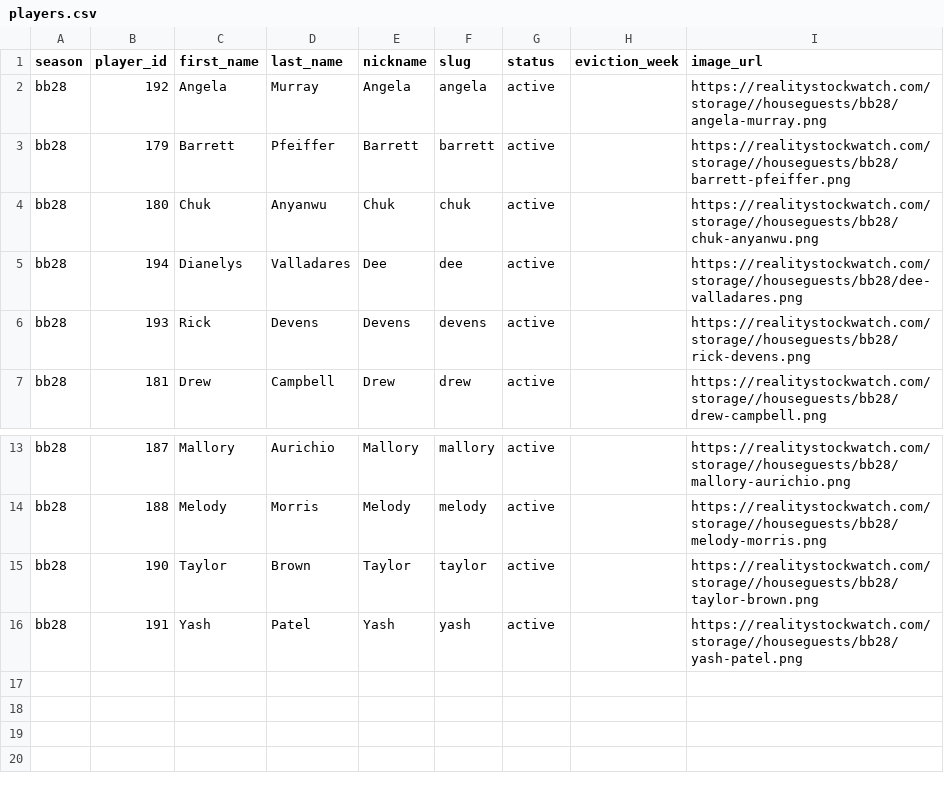
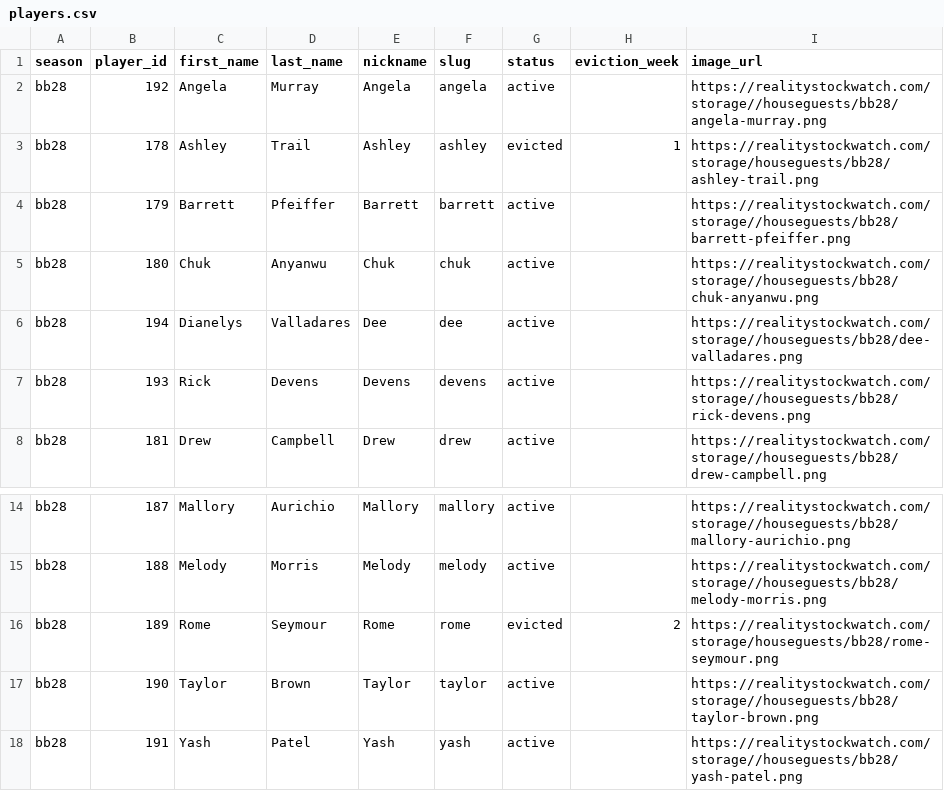
Before and after one commit to mckennabarlow/big-brother-stock-watch, a CSV file: data/processed/bb28/players.csv, drawn as a sheet; only a part is shown, gaps mark what is left out.

```diff
--- a/data/processed/bb28/players.csv
+++ b/data/processed/bb28/players.csv
@@ -2,2 +2,3 @@ season,player_id,first_name,last_name,nickname,slug,status,eviction_week,image_u
 bb28,192,Angela,Murray,Angela,angela,active,,https://realitystockwatch.com/storage//houseguests/bb28/angela-murray.png
+bb28,178,Ashley,Trail,Ashley,ashley,evicted,1,https://realitystockwatch.com/storage/houseguests/bb28/ashley-trail.png
 bb28,179,Barrett,Pfeiffer,Barrett,barrett,active,,https://realitystockwatch.com/storage//houseguests/bb28/barrett-pfeiffer.png
@@ -14,2 +15,3 @@ bb28,187,Mallory,Aurichio,Mallory,mallory,active,,https://realitystockwatch.com/
 bb28,188,Melody,Morris,Melody,melody,active,,https://realitystockwatch.com/storage//houseguests/bb28/melody-morris.png
+bb28,189,Rome,Seymour,Rome,rome,evicted,2,https://realitystockwatch.com/storage/houseguests/bb28/rome-seymour.png
 bb28,190,Taylor,Brown,Taylor,taylor,active,,https://realitystockwatch.com/storage//houseguests/bb28/taylor-brown.png
```
Also changed, not shown: data/processed/bb28/ratings.csv, data/processed/bb28/weekly_summary.csv, 16 other files.
